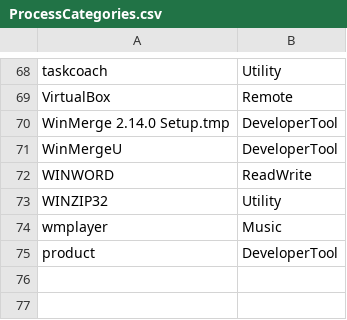
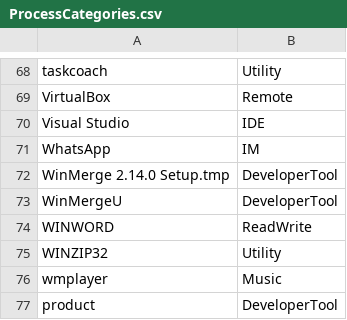
Before and after one commit to HASEL-UZH/PersonalAnalytics, a CSV file: src/client/AM.PA.MonitoringTool/TaskDetectionTracker/Resources/ProcessCategories.csv, drawn as a sheet; only a part is shown, gaps mark what is left out; the diff names each change by its address in the sheet, - before the commit and + after, or states it on an @@ line.

```diff
--- a/src/client/AM.PA.MonitoringTool/TaskDetectionTracker/Resources/ProcessCategories.csv
+++ b/src/client/AM.PA.MonitoringTool/TaskDetectionTracker/Resources/ProcessCategories.csv
+row 70: Visual Studio | IDE
+row 71: WhatsApp | IM
```
Also changed, not shown: 2 other files.
